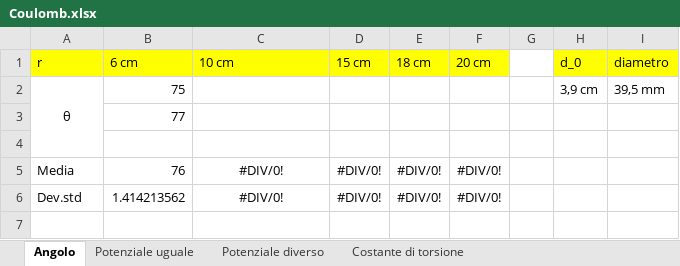
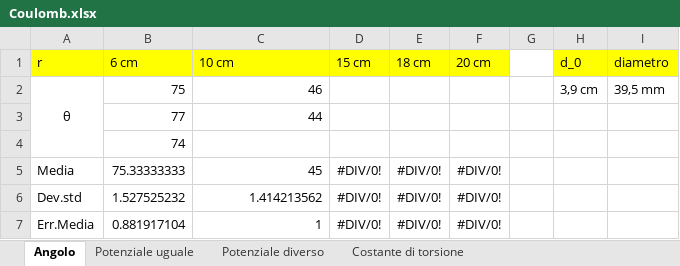
Before and after one commit to matteodeclich/Esperienze-in-laboratorio, an Excel workbook: Coulomb.xlsx, sheet Angolo, drawn as a sheet; values as stored, in another font and other column widths than the file's, no borders; the diff names each change by its address in the sheet, - before the commit and + after, or states it on an @@ line.

Commit message:
Aggiornamento file excel

```diff
--- a/Coulomb.xlsx (sheet Angolo)
+++ b/Coulomb.xlsx (sheet Angolo)
-C2 (10 cm): (empty)
+C2 (10 cm): 46
-C3 (10 cm): (empty)
+C3 (10 cm): 44
-B4 (6 cm): (empty)
+B4 (6 cm): 74
-B5 (6 cm): 76
+B5 (6 cm): 75.33333333
-C5 (10 cm): #DIV/0!
+C5 (10 cm): 45
-C5:C6 alignment: center
+C5:C6 alignment: right
-B6 (6 cm): 1.414213562
+B6 (6 cm): 1.527525232
-C6 (10 cm): #DIV/0!
+C6 (10 cm): 1.414213562
+row 7: Err.Media | 0.881917104 | 1 | #DIV/0! | #DIV/0! | #DIV/0!
```
